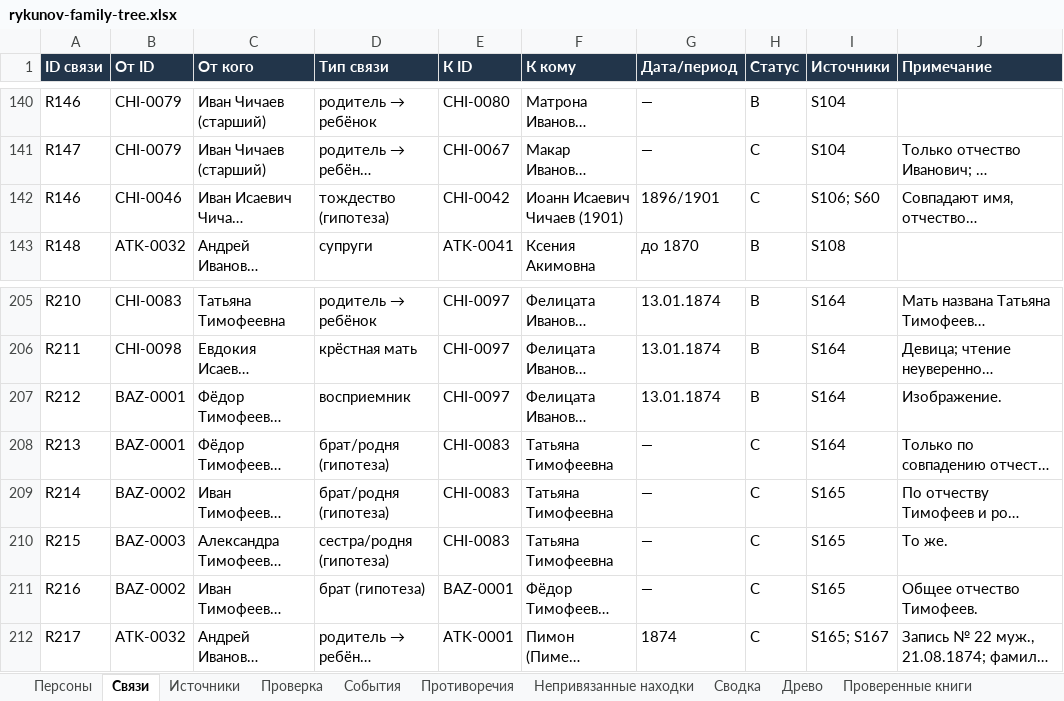
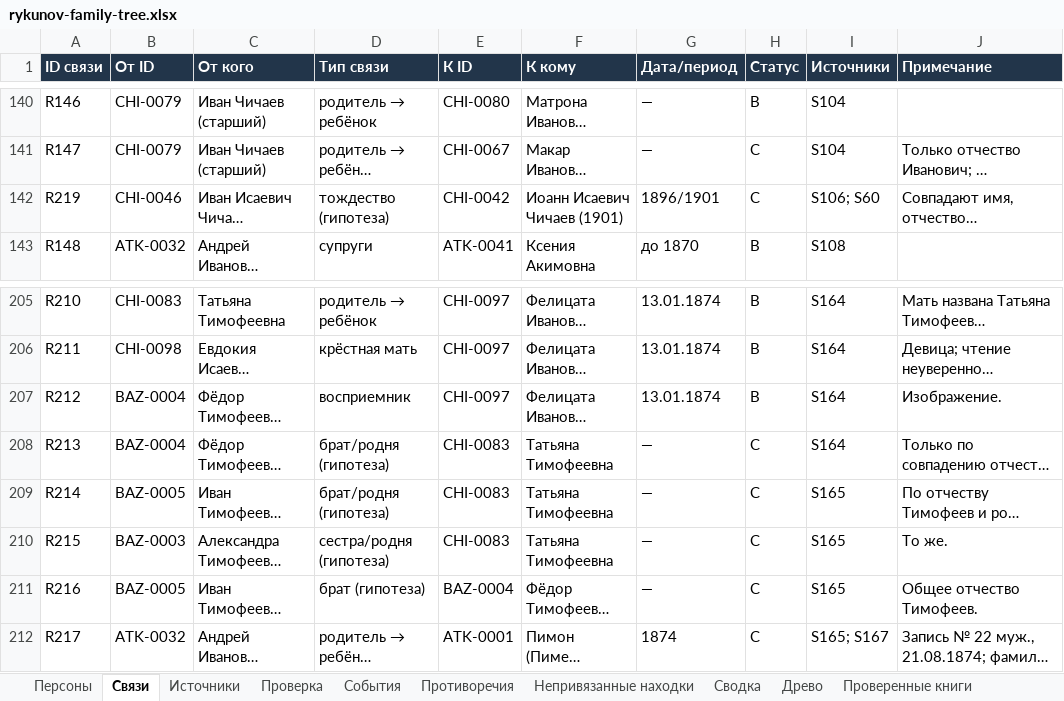
Before and after one commit to kilevoy/rykunov-family-tree, an Excel workbook: data/rykunov-family-tree.xlsx, sheet Связи, drawn as a sheet; only a part is shown, gaps mark what is left out; long unchanged cells end in …; values as stored, in another font and other column widths than the file's, no borders; the diff names each change by its address in the sheet, - before the commit and + after, or states it on an @@ line.

```diff
--- a/data/rykunov-family-tree.xlsx (sheet Связи)
+++ b/data/rykunov-family-tree.xlsx (sheet Связи)
-A142 (ID связи): R146
+A142 (ID связи): R219
-B207:B208 (От ID): BAZ-0001
+B207:B208 (От ID): BAZ-0004
-B209 (От ID): BAZ-0002
+B209 (От ID): BAZ-0005
-B211 (От ID): BAZ-0002
+B211 (От ID): BAZ-0005
-E211 (К ID): BAZ-0001
+E211 (К ID): BAZ-0004
```
Also changed, not shown: sheet Проверенные книги, sheet Непривязанные находки, sheet Источники, sheet Персоны.
